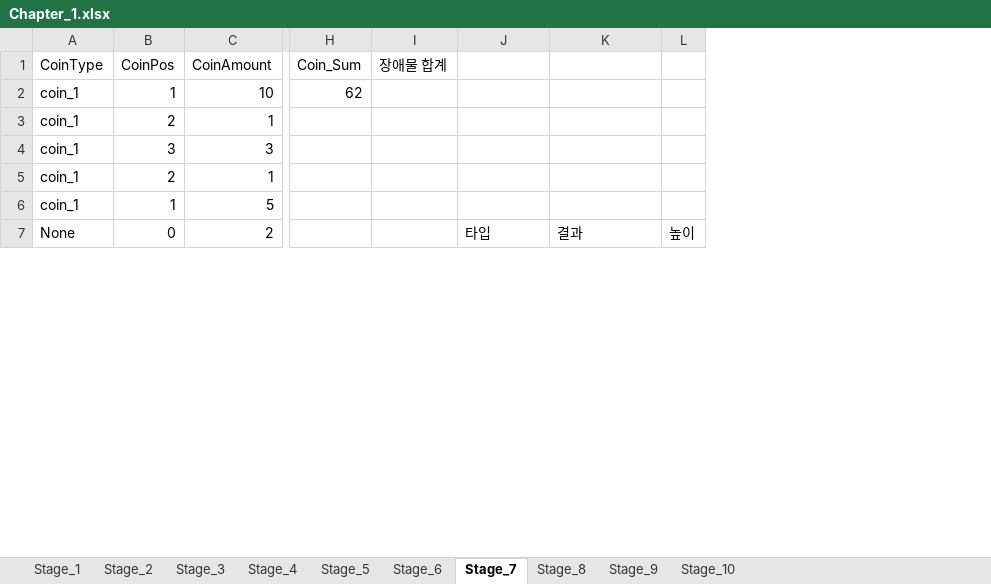
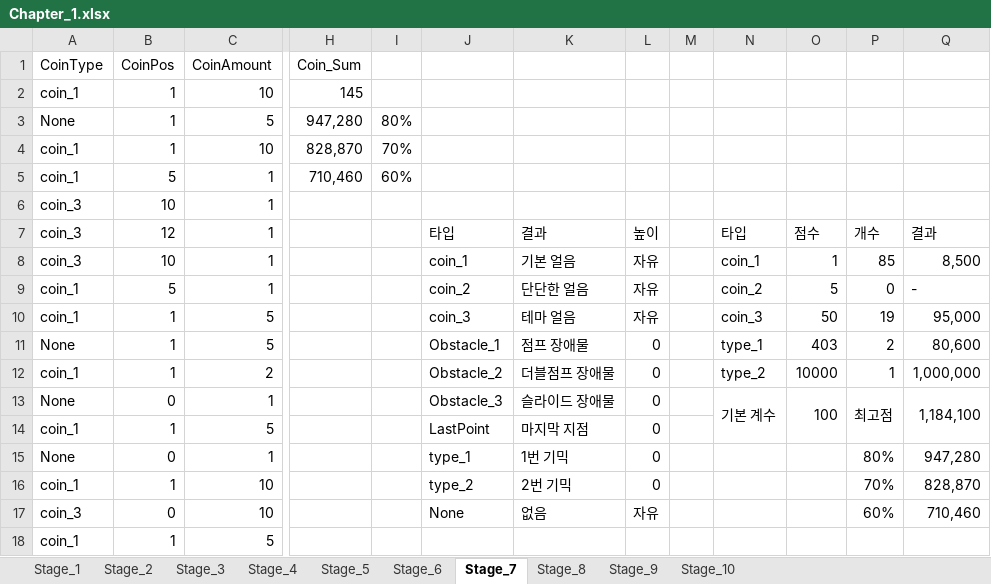
Before and after one commit to 576rick1412/Project_Run-Game-Production, an Excel workbook: Assets/Excel/Map/Chapter_1/Chapter_1.xlsx, sheet Stage_7, drawn as a sheet; only a part is shown, gaps mark what is left out; values as stored, in another font and other column widths than the file's, no cell formats; removed rows and columns are numbered as before the commit, all else as after; rows hold the shown columns only; the diff covers the shown part only; the diff names each change by its address in the sheet, - before the commit and + after, or states it on an @@ line.

```diff
--- a/Assets/Excel/Map/Chapter_1/Chapter_1.xlsx (sheet Stage_7)
+++ b/Assets/Excel/Map/Chapter_1/Chapter_1.xlsx (sheet Stage_7)
-column I (장애물 합계), empty
+column I, rows 4-5: 70% | 60%
+column M, empty
+column N, row 9: coin_2
+column O, row 9: 5
+column P, row 9: 0
+column Q, row 9: -
-H2 (Coin_Sum): 62
+H2 (Coin_Sum): 145
+row 3: None | 1 | 5 | 947,280 | 80%
-B4 (CoinPos): 2
+B4 (CoinPos): 1
-C4 (CoinAmount): 1
+C4 (CoinAmount): 10
-H4 (Coin_Sum): (empty)
+H4 (Coin_Sum): 828,870
-B5 (CoinPos): 3
+B5 (CoinPos): 5
-C5 (CoinAmount): 3
+C5 (CoinAmount): 1
-H5 (Coin_Sum): (empty)
+H5 (Coin_Sum): 710,460
+row 6: coin_3 | 10 | 1
+row 7: coin_3 | 12 | 1 |  |  | 타입 | 결과 | 높이 |  | 타입 | 점수 | 개수 | 결과
+row 8: coin_3 | 10 | 1 |  |  | coin_1 | 기본 얼음 | 자유 |  | coin_1 | 1 | 85 | 8,500
-B9 (CoinPos): 2
+B9 (CoinPos): 5
-J9: (empty)
+J9: coin_2
-K9: (empty)
+K9: 단단한 얼음
-L9: (empty)
+L9: 자유
+row 10: coin_1 | 1 | 5 |  |  | coin_3 | 테마 얼음 | 자유 |  | coin_3 | 50 | 19 | 95,000
+row 11: None | 1 | 5 |  |  | Obstacle_1 | 점프 장애물 | 0 |  | type_1 | 403 | 2 | 80,600
+row 12: coin_1 | 1 | 2 |  |  | Obstacle_2 | 더블점프 장애물 | 0 |  | type_2 | 10000 | 1 | 1,000,000
+row 13: None | 0 | 1 |  |  | Obstacle_3 | 슬라이드 장애물 | 0 |  | 기본 계수 | 100 | 최고점 | 1,184,100
+row 14: coin_1 | 1 | 5 |  |  | LastPoint | 마지막 지점 | 0
+row 15: None | 0 | 1 |  |  | type_1 | 1번 기믹 | 0 |  |  |  | 80% | 947,280
+row 16: coin_1 | 1 | 10 |  |  | type_2 | 2번 기믹 | 0 |  |  |  | 70% | 828,870
+row 17: coin_3 | 0 | 10 |  |  | None | 없음 | 자유 |  |  |  | 60% | 710,460
-row 7: None | 0 | 2 |  |  | 타입 | 결과 | 높이
```
Also changed, not shown: 12 added rows, 3 removed rows and 26 edited cells elsewhere in this sheet, sheet Stage_10, sheet Stage_2, sheet Stage_3, sheet Stage_4, sheet Stage_5, sheet Stage_6, 2 more sheets, cell formats, 13 other files.
